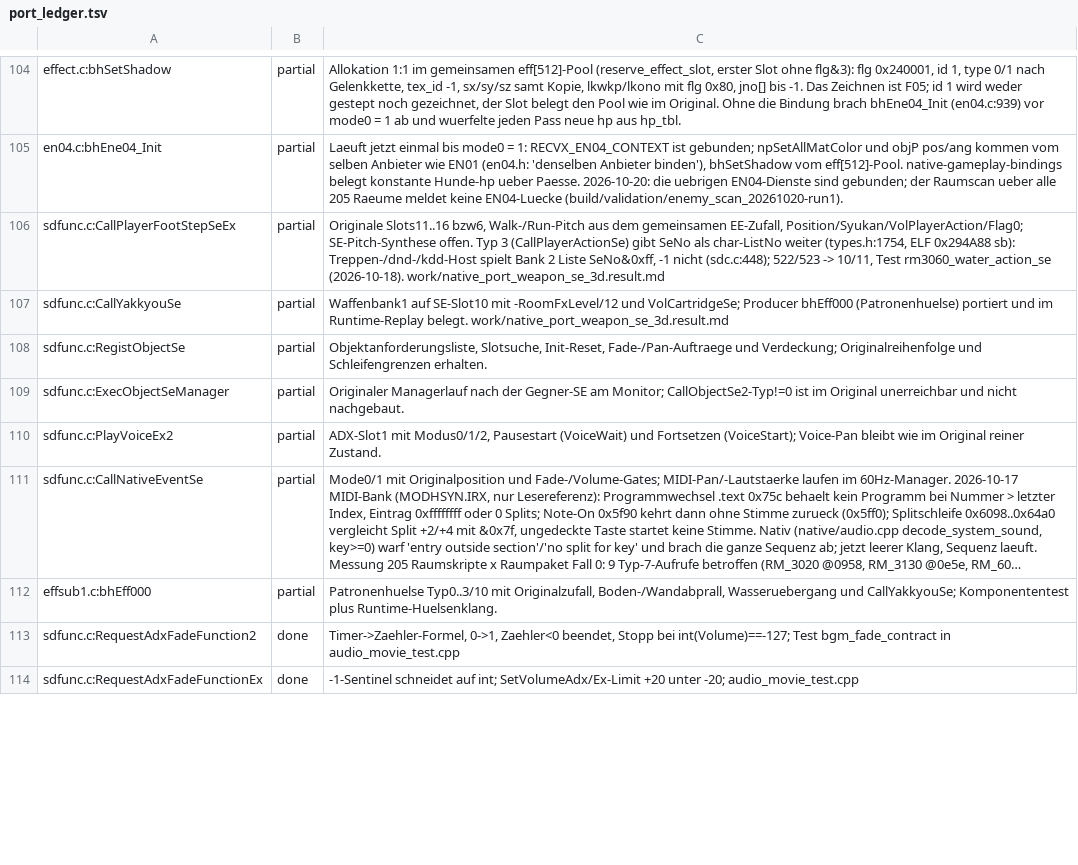
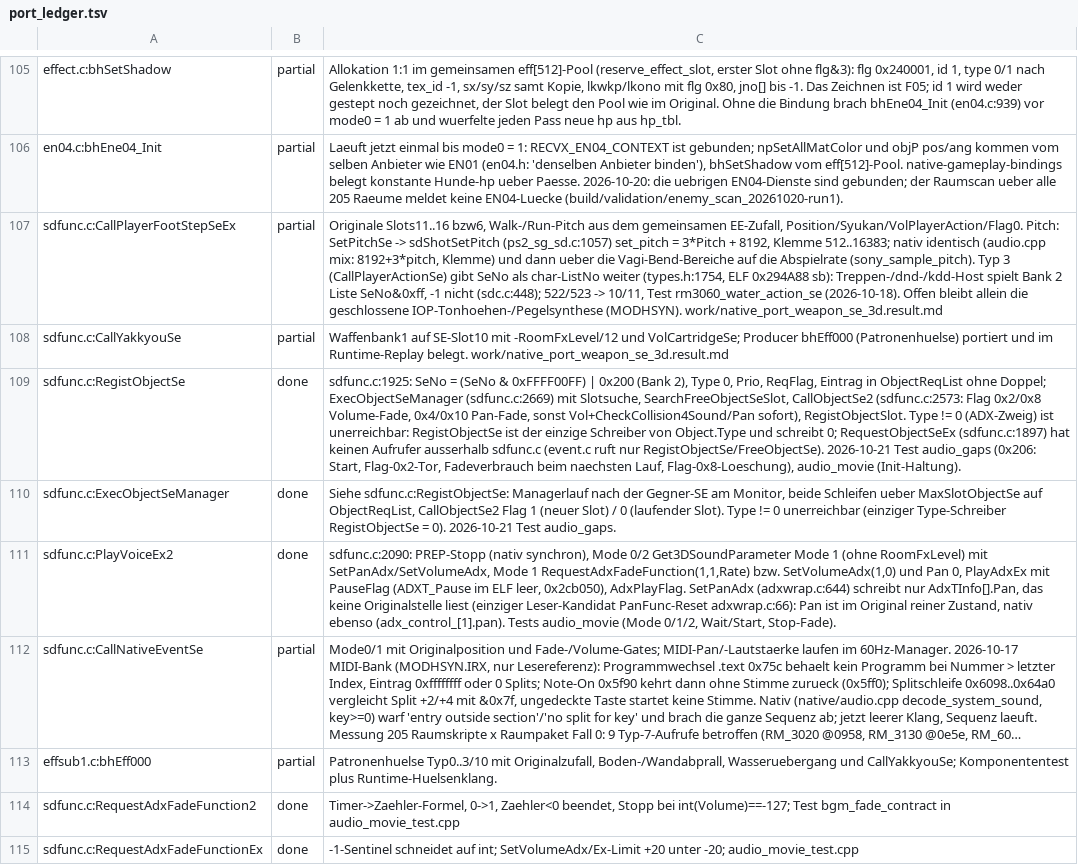
Before and after one commit to Patt92/recvx-native, a TSV file: docs/port_ledger.tsv, drawn as a sheet; only a part is shown, gaps mark what is left out; long unchanged cells end in …; addresses are those after the commit; the diff covers the shown part only; the diff names each change by its address in the sheet, - before the commit and + after, or states it on an @@ line.

```diff
--- a/docs/port_ledger.tsv
+++ b/docs/port_ledger.tsv
-C107: …gemeinsamen EE-Zufall, Position/Syukan/VolPlayerAction/Flag0; SE-Pitch-Synthese offen. Typ 3 (CallPlayerActionSe) gibt SeNo als char-ListNo weiter (types.h:1754, ELF 0x294A88 sb): Treppen-/dnd-/kdd-Host spielt Bank 2 Liste SeNo&0xff, -1 nicht (sdc.c:448); 522/523 -> 10/11, Test rm3060_water_action_se (2026-10-18). work/native_port_weapon_se_3d.result.md
+C107: …gemeinsamen EE-Zufall, Position/Syukan/VolPlayerAction/Flag0. Pitch: SetPitchSe -> sdShotSetPitch (ps2_sg_sd.c:1057) set_pitch = 3*Pitch + 8192, Klemme 512..16383; nativ identisch (audio.cpp mix: 8192+3*pitch, Klemme) und dann ueber die Vagi-Bend-Bereiche auf die Abspielrate (sony_sample_pitch). Typ 3 (CallPlayerActionSe) gibt SeNo als char-ListNo weiter (types.h:1754, ELF 0x294A88 sb): Treppen-/dnd-/kdd-Host spielt Bank 2 Liste SeNo&0xff, -1 nicht (sdc.c:448); 522/523 -> 10/11, Test rm3060_water_action_se (2026-10-18). Offen bleibt allein die geschlossene IOP-Tonhoehen-/Pegelsynthese (MODHSYN). work/native_port_weapon_se_3d.result.md
-B109:B111: partial
+B109:B111: done
-C109: Objektanforderungsliste, Slotsuche, Init-Reset, Fade-/Pan-Auftraege und Verdeckung; Originalreihenfolge und Schleifengrenzen erhalten.
+C109: sdfunc.c:1925: SeNo = (SeNo & 0xFFFF00FF) | 0x200 (Bank 2), Type 0, Prio, ReqFlag, Eintrag in ObjectReqList ohne Doppel; ExecObjectSeManager (sdfunc.c:2669) mit Slotsuche, SearchFreeObjectSeSlot, CallObjectSe2 (sdfunc.c:2573: Flag 0x2/0x8 Volume-Fade, 0x4/0x10 Pan-Fade, sonst Vol+CheckCollision4Sound/Pan sofort), RegistObjectSlot. Type != 0 (ADX-Zweig) ist unerreichbar: RegistObjectSe ist der einzige Schreiber von Object.Type und schreibt 0; RequestObjectSeEx (sdfunc.c:1897) hat keinen Aufrufer ausserhalb sdfunc.c (event.c ruft nur RegistObjectSe/FreeObjectSe). 2026-10-21 Test audio_gaps (0x206: Start, Flag-0x2-Tor, Fadeverbrauch beim naechsten Lauf, Flag-0x8-Loeschung), audio_movie (Init-Haltung).
-C110: Originaler Managerlauf nach der Gegner-SE am Monitor; CallObjectSe2-Typ!=0 ist im Original unerreichbar und nicht nachgebaut.
+C110: Siehe sdfunc.c:RegistObjectSe: Managerlauf nach der Gegner-SE am Monitor, beide Schleifen ueber MaxSlotObjectSe auf ObjectReqList, CallObjectSe2 Flag 1 (neuer Slot) / 0 (laufender Slot). Type != 0 unerreichbar (einziger Type-Schreiber RegistObjectSe = 0). 2026-10-21 Test audio_gaps.
-C111: ADX-Slot1 mit Modus0/1/2, Pausestart (VoiceWait) und Fortsetzen (VoiceStart); Voice-Pan bleibt wie im Original reiner Zustand.
+C111: sdfunc.c:2090: PREP-Stopp (nativ synchron), Mode 0/2 Get3DSoundParameter Mode 1 (ohne RoomFxLevel) mit SetPanAdx/SetVolumeAdx, Mode 1 RequestAdxFadeFunction(1,1,Rate) bzw. SetVolumeAdx(1,0) und Pan 0, PlayAdxEx mit PauseFlag (ADXT_Pause im ELF leer, 0x2cb050), AdxPlayFlag. SetPanAdx (adxwrap.c:644) schreibt nur AdxTInfo[].Pan, das keine Originalstelle liest (einziger Leser-Kandidat PanFunc-Reset adxwrap.c:66): Pan ist im Original reiner Zustand, nativ ebenso (adx_control_[1].pan). Tests audio_movie (Mode 0/1/2, Wait/Start, Stop-Fade).
```
Also changed, not shown: 1 added row and 17 edited cells elsewhere in this file, 16 other files.
